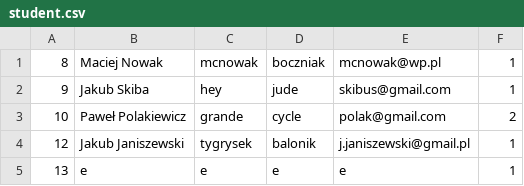
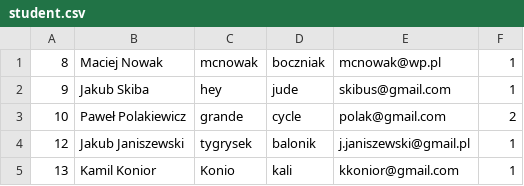
Before and after one commit to BlueFlakes/company-resource-management-web-app, a CSV file: bin/queststore/csv/student.csv, drawn as a sheet.

```diff
--- a/bin/queststore/csv/student.csv
+++ b/bin/queststore/csv/student.csv
@@ -4,2 +4,2 @@
 12|Jakub Janiszewski|tygrysek|balonik|j.janiszewski@gmail.pl|1
-13|e|e|e|e|1
+13|Kamil Konior|Konio|kali|kkonior@gmail.com|1
```
Also changed, not shown: 3 other files.
